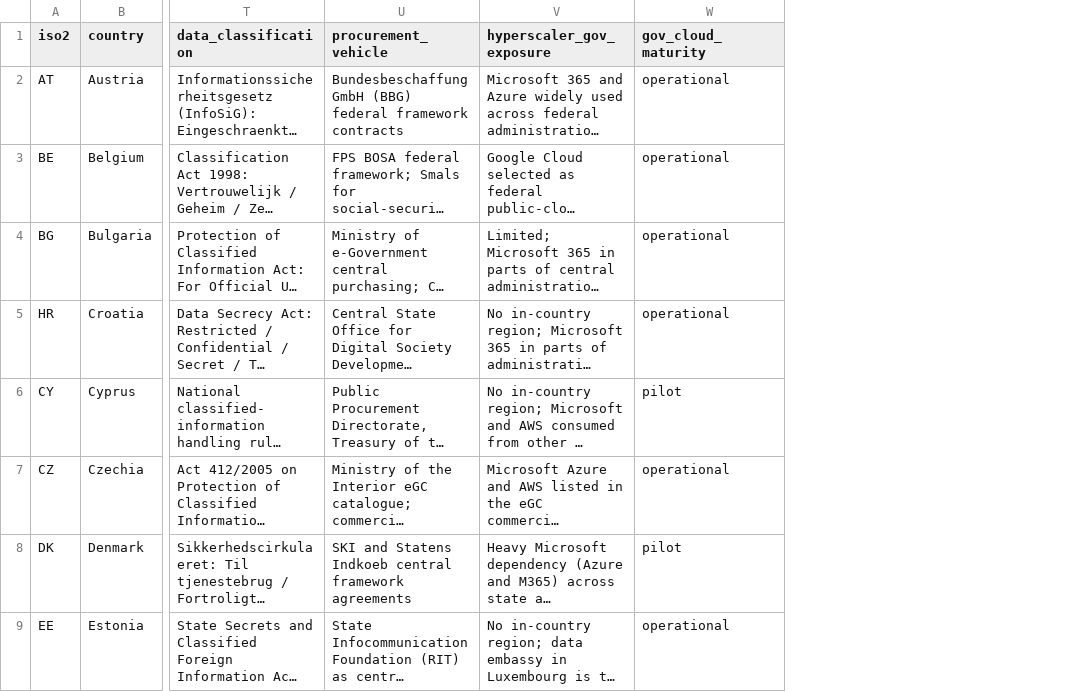
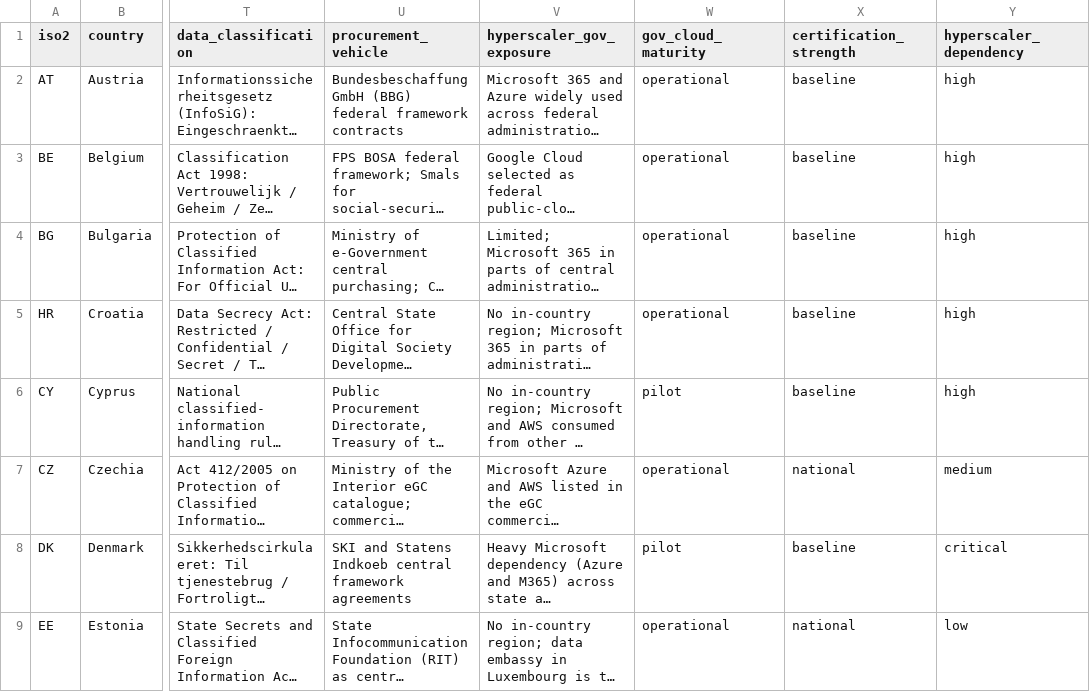
Before and after one commit to pieteradejong/sovereign-data-centers, a CSV file: model/eu27_parameters.csv, drawn as a sheet; only a part is shown, gaps mark what is left out; long unchanged cells end in …; the diff names each change by its address in the sheet, - before the commit and + after, or states it on an @@ line.

```diff
--- a/model/eu27_parameters.csv
+++ b/model/eu27_parameters.csv
+column X (certification_strength), rows 2-9: baseline | baseline | baseline | baseline | baseline | national | baseline | national
+column Y (hyperscaler_dependency), rows 2-9: high | high | high | high | high | medium | critical | low
```
Also changed, not shown: 4 other files.
